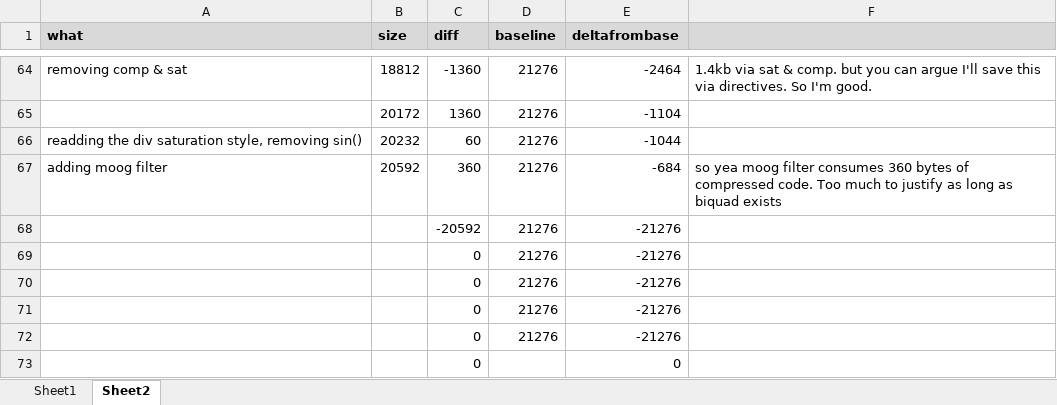
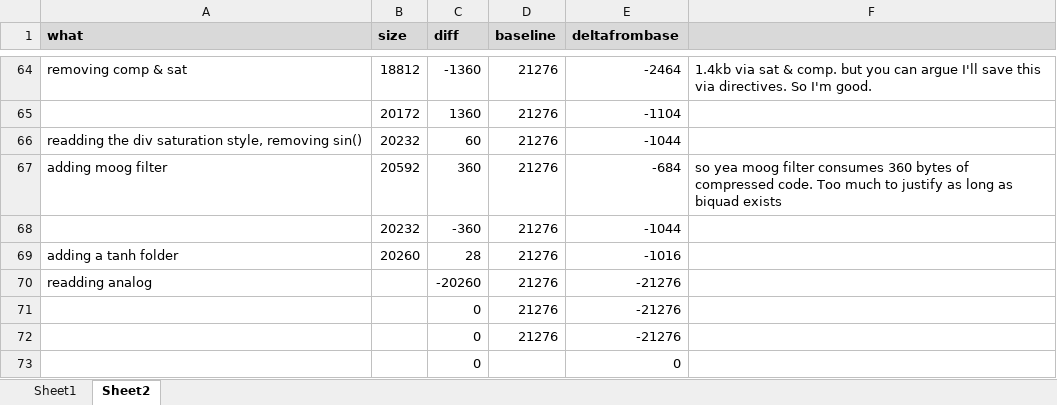
Before and after one commit to thenfour/WaveSabre, an Excel workbook: sizework20240216.xlsx, sheet Sheet2, drawn as a sheet; only a part is shown, gaps mark what is left out; values as stored, in another font and other column widths than the file's, no borders; removed rows and columns are numbered as before the commit, all else as after; the diff names each change by its address in the sheet, - before the commit and + after, or states it on an @@ line.

Commit message:
fixed some formatting in maj7 gui now displaying both filters filter types as radio buttons and excluding disabled filter types re-enabling analog option in sat refreshing maj7 defaults: correct filter type, tweak to portamento time

```diff
--- a/sizework20240216.xlsx (sheet Sheet2)
+++ b/sizework20240216.xlsx (sheet Sheet2)
-row 68:  |  | -20592 | 21276 | -21276
-row 69:  |  | 0 | 21276 | -21276
-row 70:  |  | 0 | 21276 | -21276
+row 68:  | 20232 | -360 | 21276 | -1044
+row 69: adding a tanh folder | 20260 | 28 | 21276 | -1016
+row 70: readding analog |  | -20260 | 21276 | -21276
```
Also changed, not shown: 4 other files.
